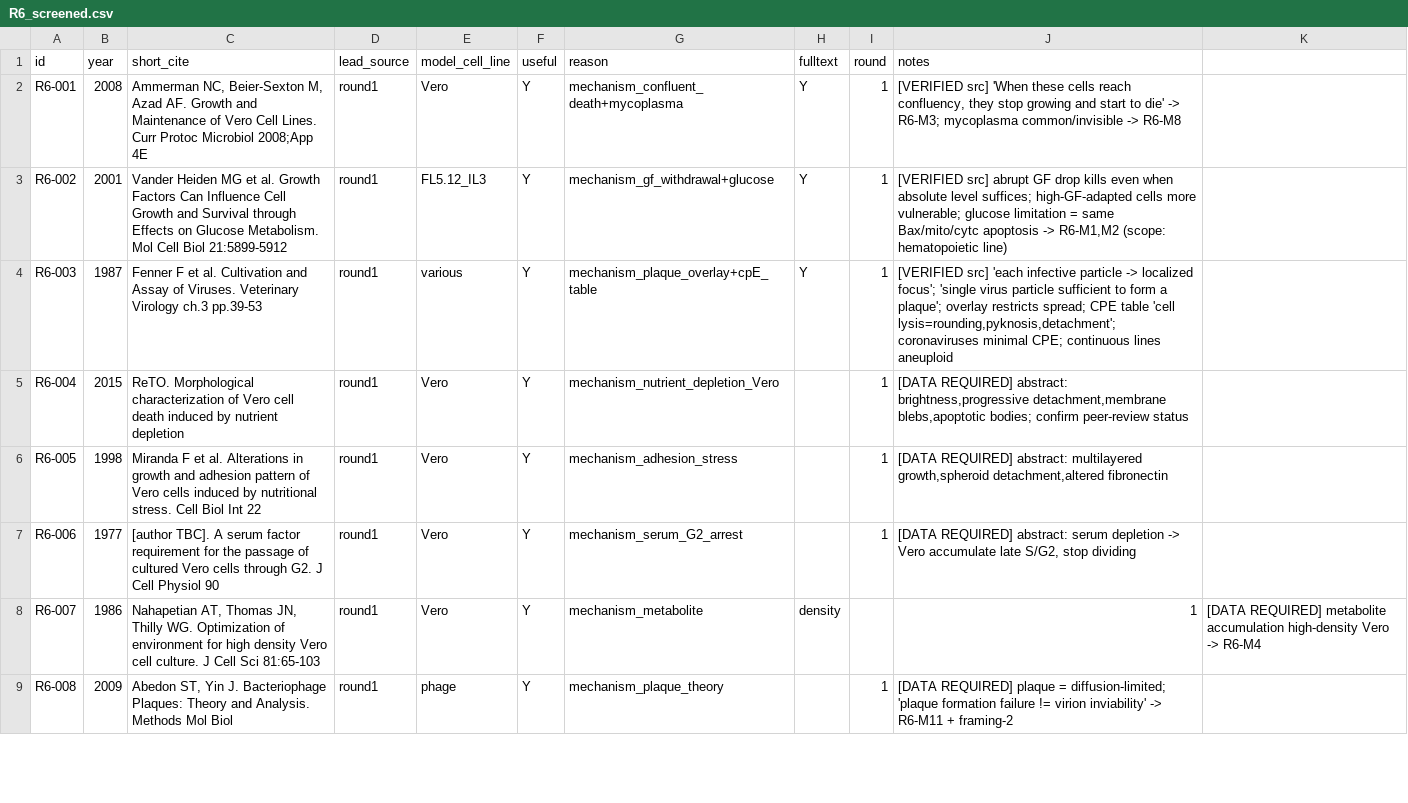
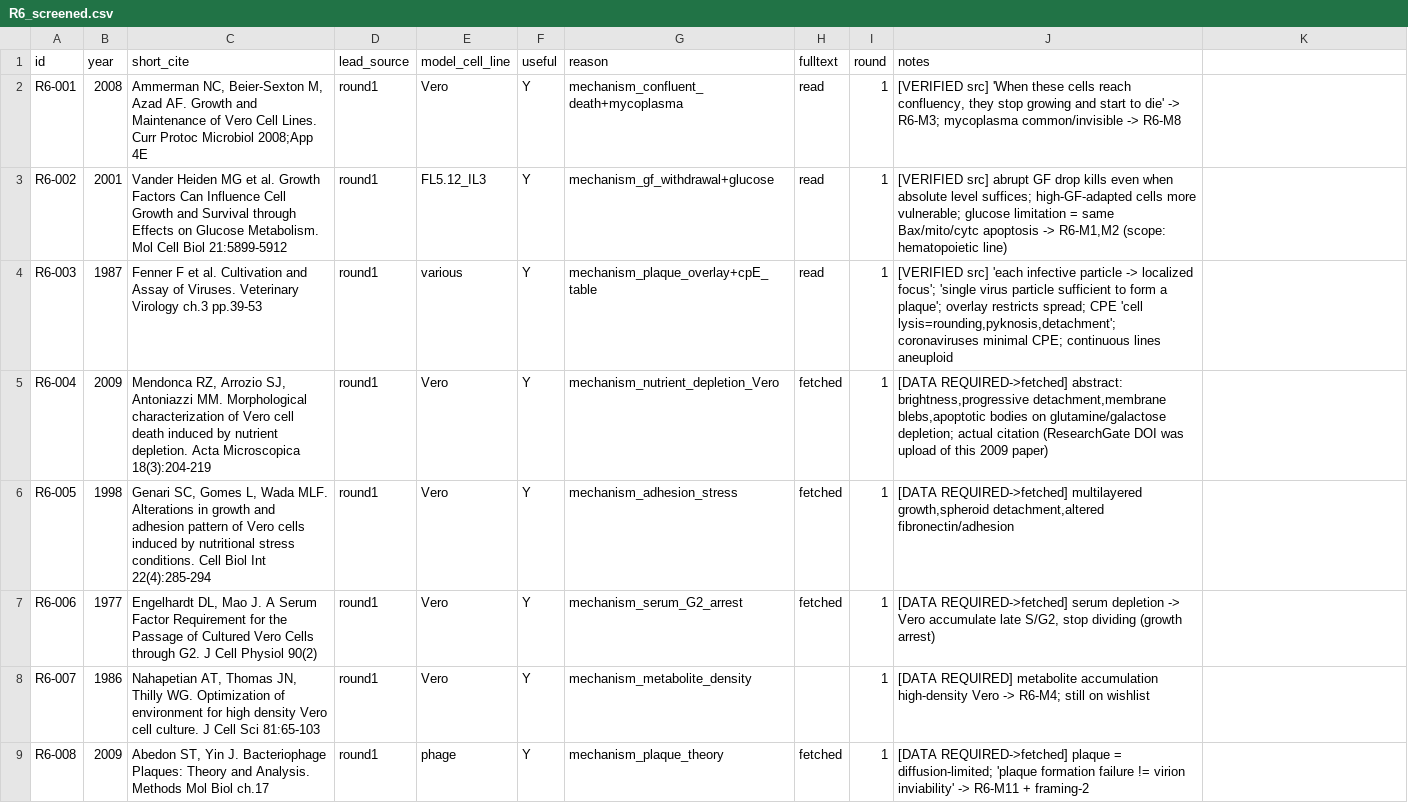
Before and after one commit to albert-mathews/serum-and-cytopathic-morphology, a CSV file: r6_nonviral_morphology_mechanisms/R6_screened.csv, drawn as a sheet; only a part is shown; the diff covers the shown part only.

```diff
--- a/r6_nonviral_morphology_mechanisms/R6_screened.csv
+++ b/r6_nonviral_morphology_mechanisms/R6_screened.csv
@@ -1,9 +1,9 @@
 id,year,short_cite,lead_source,model_cell_line,useful,reason,fulltext,round,notes
-R6-001,2008,"Ammerman NC, Beier-Sexton M, Azad AF. Growth and Maintenance of Vero Cell Lines. Curr Protoc Microbiol 2008;App 4E",round1,Vero,Y,mechanism_confluent_death+mycoplasma,Y,1,"[VERIFIED src] 'When these cells reach confluency, they stop growing and start to die' -> R6-M3; mycoplasma common/invisible -> R6-M8"
-R6-002,2001,"Vander Heiden MG et al. Growth Factors Can Influence Cell Growth and Survival through Effects on Glucose Metabolism. Mol Cell Biol 21:5899-5912",round1,FL5.12_IL3,Y,mechanism_gf_withdrawal+glucose,Y,1,"[VERIFIED src] abrupt GF drop kills even when absolute level suffices; high-GF-adapted cells more vulnerable; glucose limitation = same Bax/mito/cytc apoptosis -> R6-M1,M2 (scope: hematopoietic line)"
-R6-003,1987,"Fenner F et al. Cultivation and Assay of Viruses. Veterinary Virology ch.3 pp.39-53",round1,various,Y,mechanism_plaque_overlay+cpE_table,Y,1,"[VERIFIED src] 'each infective particle -> localized focus'; 'single virus particle sufficient to form a plaque'; overlay restricts spread; CPE table 'cell lysis=rounding,pyknosis,detachment'; coronaviruses minimal CPE; continuous lines aneuploid"
-R6-004,2015,"ReTO. Morphological characterization of Vero cell death induced by nutrient depletion",round1,Vero,Y,mechanism_nutrient_depletion_Vero,,1,"[DATA REQUIRED] abstract: brightness,progressive detachment,membrane blebs,apoptotic bodies; confirm peer-review status"
-R6-005,1998,"Miranda F et al. Alterations in growth and adhesion pattern of Vero cells induced by nutritional stress. Cell Biol Int 22",round1,Vero,Y,mechanism_adhesion_stress,,1,"[DATA REQUIRED] abstract: multilayered growth,spheroid detachment,altered fibronectin"
-R6-006,1977,"[author TBC]. A serum factor requirement for the passage of cultured Vero cells through G2. J Cell Physiol 90",round1,Vero,Y,mechanism_serum_G2_arrest,,1,"[DATA REQUIRED] abstract: serum depletion -> Vero accumulate late S/G2, stop dividing"
-R6-007,1986,"Nahapetian AT, Thomas JN, Thilly WG. Optimization of environment for high density Vero cell culture. J Cell Sci 81:65-103",round1,Vero,Y,mechanism_metabolite,density,,1,"[DATA REQUIRED] metabolite accumulation high-density Vero -> R6-M4"
-R6-008,2009,"Abedon ST, Yin J. Bacteriophage Plaques: Theory and Analysis. Methods Mol Biol",round1,phage,Y,mechanism_plaque_theory,,1,"[DATA REQUIRED] plaque = diffusion-limited; 'plaque formation failure != virion inviability' -> R6-M11 + framing-2"
+R6-001,2008,"Ammerman NC, Beier-Sexton M, Azad AF. Growth and Maintenance of Vero Cell Lines. Curr Protoc Microbiol 2008;App 4E",round1,Vero,Y,mechanism_confluent_death+mycoplasma,read,1,"[VERIFIED src] 'When these cells reach confluency, they stop growing and start to die' -> R6-M3; mycoplasma common/invisible -> R6-M8"
+R6-002,2001,"Vander Heiden MG et al. Growth Factors Can Influence Cell Growth and Survival through Effects on Glucose Metabolism. Mol Cell Biol 21:5899-5912",round1,FL5.12_IL3,Y,mechanism_gf_withdrawal+glucose,read,1,"[VERIFIED src] abrupt GF drop kills even when absolute level suffices; high-GF-adapted cells more vulnerable; glucose limitation = same Bax/mito/cytc apoptosis -> R6-M1,M2 (scope: hematopoietic line)"
+R6-003,1987,"Fenner F et al. Cultivation and Assay of Viruses. Veterinary Virology ch.3 pp.39-53",round1,various,Y,mechanism_plaque_overlay+cpE_table,read,1,"[VERIFIED src] 'each infective particle -> localized focus'; 'single virus particle sufficient to form a plaque'; overlay restricts spread; CPE 'cell lysis=rounding,pyknosis,detachment'; coronaviruses minimal CPE; continuous lines aneuploid"
+R6-004,2009,"Mendonca RZ, Arrozio SJ, Antoniazzi MM. Morphological characterization of Vero cell death induced by nutrient depletion. Acta Microscopica 18(3):204-219",round1,Vero,Y,mechanism_nutrient_depletion_Vero,fetched,1,"[DATA REQUIRED->fetched] abstract: brightness,progressive detachment,membrane blebs,apoptotic bodies on glutamine/galactose depletion; actual citation (ResearchGate DOI was upload of this 2009 paper)"
+R6-005,1998,"Genari SC, Gomes L, Wada MLF. Alterations in growth and adhesion pattern of Vero cells induced by nutritional stress conditions. Cell Biol Int 22(4):285-294",round1,Vero,Y,mechanism_adhesion_stress,fetched,1,"[DATA REQUIRED->fetched] multilayered growth,spheroid detachment,altered fibronectin/adhesion"
+R6-006,1977,"Engelhardt DL, Mao J. A Serum Factor Requirement for the Passage of Cultured Vero Cells through G2. J Cell Physiol 90(2)",round1,Vero,Y,mechanism_serum_G2_arrest,fetched,1,"[DATA REQUIRED->fetched] serum depletion -> Vero accumulate late S/G2, stop dividing (growth arrest)"
+R6-007,1986,"Nahapetian AT, Thomas JN, Thilly WG. Optimization of environment for high density Vero cell culture. J Cell Sci 81:65-103",round1,Vero,Y,mechanism_metabolite_density,,1,"[DATA REQUIRED] metabolite accumulation high-density Vero -> R6-M4; still on wishlist"
+R6-008,2009,"Abedon ST, Yin J. Bacteriophage Plaques: Theory and Analysis. Methods Mol Biol ch.17",round1,phage,Y,mechanism_plaque_theory,fetched,1,"[DATA REQUIRED->fetched] plaque = diffusion-limited; 'plaque formation failure != virion inviability' -> R6-M11 + framing-2"
```
Also changed, not shown: 3 added rows, 2 removed rows and 20 edited cells elsewhere in this file, r6_nonviral_morphology_mechanisms/R6_useful.csv, 11 other files.
